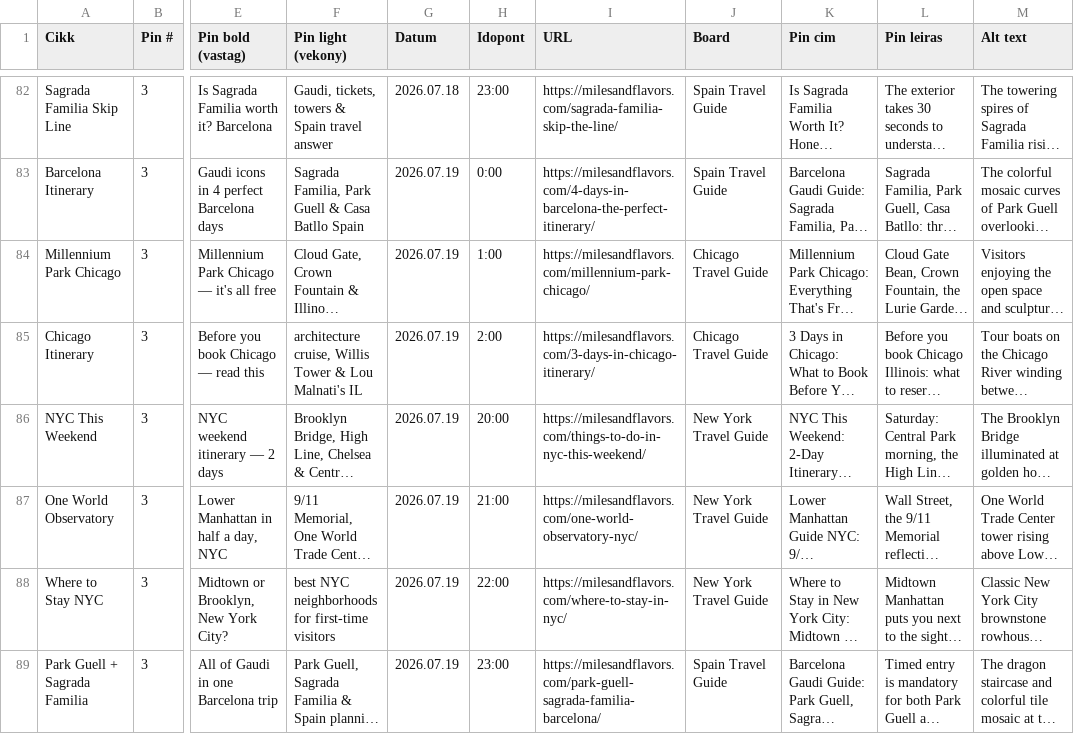
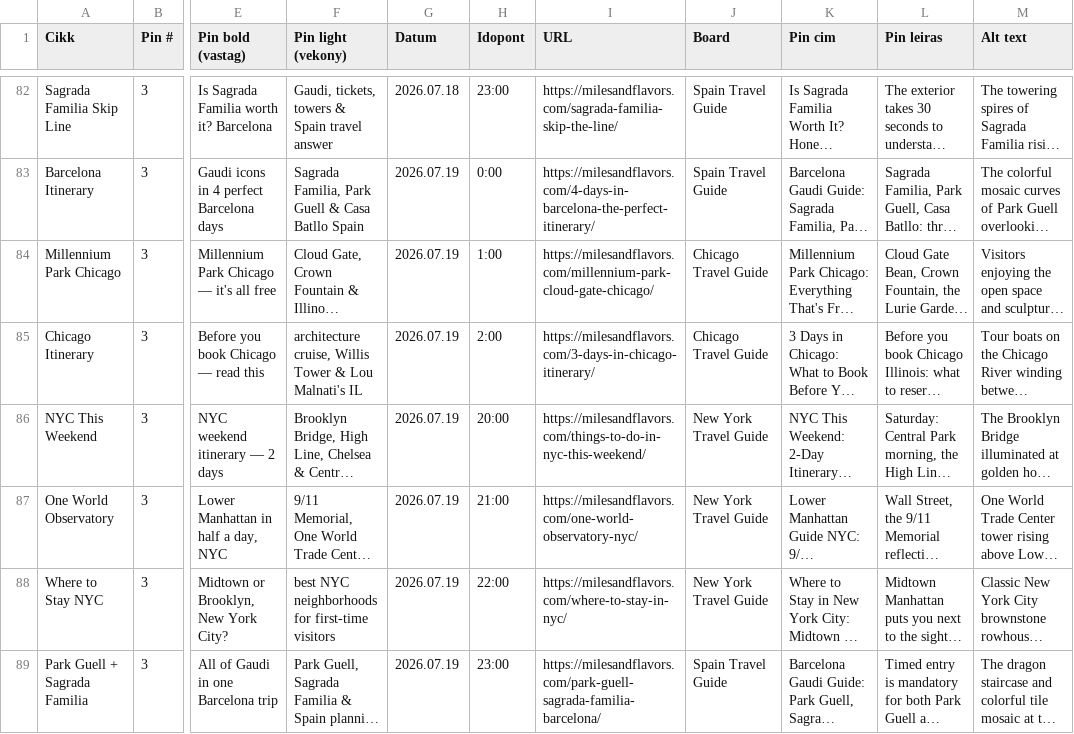
Before and after one commit to milesandflavors/pinfactory, a CSV file: pins.csv, drawn as a sheet; only a part is shown, gaps mark what is left out; long unchanged cells end in …; the diff covers the shown part only; the diff names each change by its address in the sheet, - before the commit and + after, or states it on an @@ line.

```diff
--- a/pins.csv
+++ b/pins.csv
-I84 (URL): https://milesandflavors.com/millennium-park-chicago/
+I84 (URL): https://milesandflavors.com/millennium-park-cloud-gate-chicago/
```
Also changed, not shown: 5 edited cells elsewhere in this file, 48 other files.
